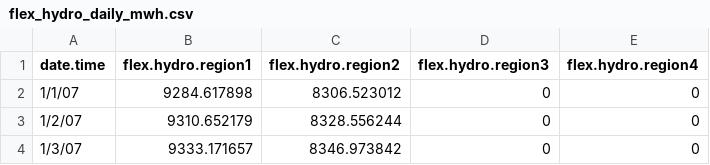
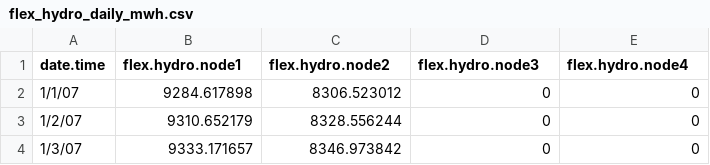
Before and after one commit to SEL-Columbia/sectr-ny, a CSV file: data_uploads/flex_hydro_daily_mwh.csv, drawn as a sheet; only a part is shown.

Commit message:
upload files header fixed (region --> node)

```diff
--- a/data_uploads/flex_hydro_daily_mwh.csv
+++ b/data_uploads/flex_hydro_daily_mwh.csv
@@ -1,2 +1,2 @@
-date.time,flex.hydro.region1,flex.hydro.region2,flex.hydro.region3,flex.hydro.region4
+date.time,flex.hydro.node1,flex.hydro.node2,flex.hydro.node3,flex.hydro.node4
 1/1/07,9284.617898,8306.523012,0,0
```
Also changed, not shown: 9 other files.
